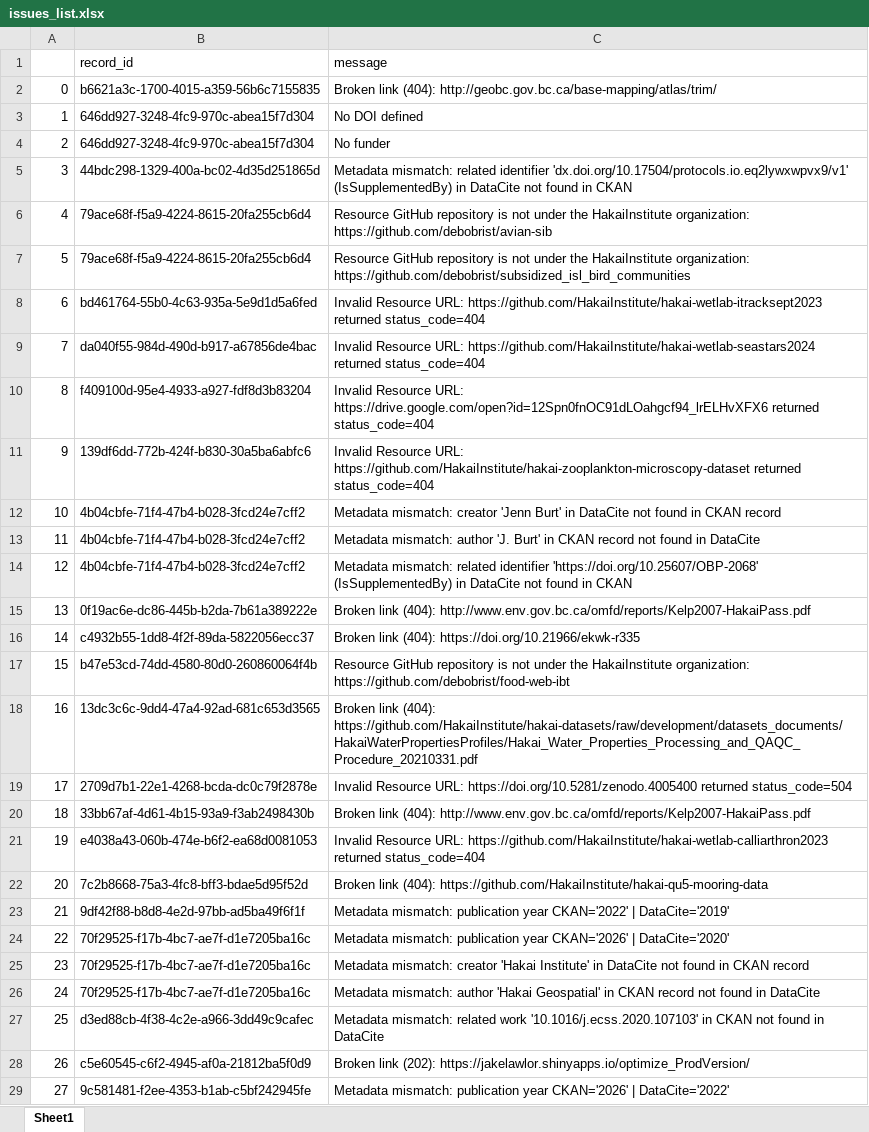
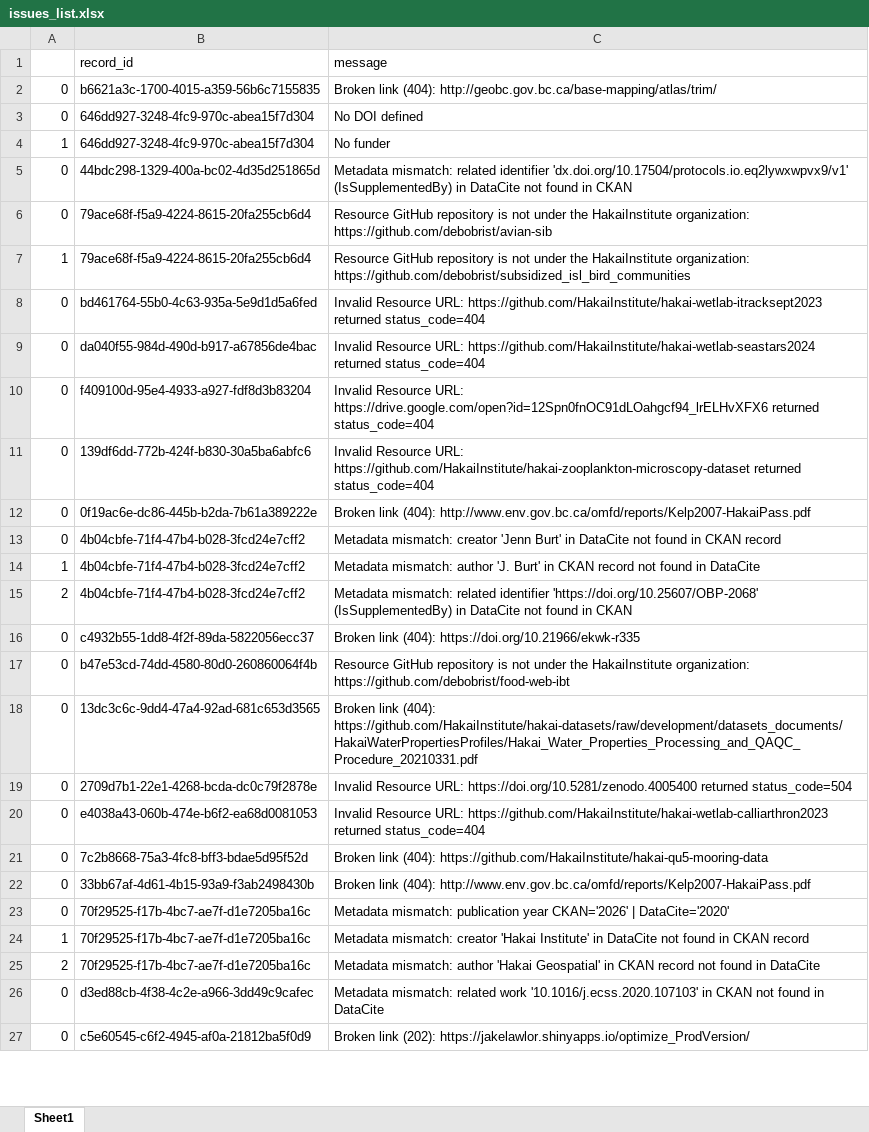
Before and after one commit to HakaiInstitute/hakai-ckan-records-checks, an Excel workbook: docs/issues_list.xlsx, sheet Sheet1, drawn as a sheet; only a part is shown; values as stored, in another font and other column widths than the file's, no borders; removed rows and columns are numbered as before the commit, all else as after; the diff covers the shown part only; the diff names each change by its address in the sheet, - before the commit and + after, or states it on an @@ line.

```diff
--- a/docs/issues_list.xlsx (sheet Sheet1)
+++ b/docs/issues_list.xlsx (sheet Sheet1)
+row 3: 0 | 646dd927-3248-4fc9-970c-abea15f7d304 | No DOI defined
-C4 (message): No DOI defined
+C4 (message): No funder
-row 4: 2 | 646dd927-3248-4fc9-970c-abea15f7d304 | No funder
-A5: 3
+A5: 0
-A6: 4
+A6: 0
-A7: 5
+A7: 1
-A8: 6
+A8: 0
-A9: 7
+A9: 0
-A10: 8
+A10: 0
-A11: 9
+A11: 0
+row 12: 0 | 0f19ac6e-dc86-445b-b2da-7b61a389222e | Broken link (404): http://www.env.gov.bc.ca/omfd/reports/Kelp2007-HakaiPass.pdf
-A13: 10
+A13: 0
-A14: 11
+A14: 1
-A15: 12
+A15: 2
-row 15: 13 | 0f19ac6e-dc86-445b-b2da-7b61a389222e | Broken link (404): http://www.env.gov.bc.ca/omfd/reports/Kelp2007-HakaiPass.pdf
-A16: 14
+A16: 0
-A17: 15
+A17: 0
-A18: 16
+A18: 0
-A19: 17
+A19: 0
-row 20: 18 | 33bb67af-4d61-4b15-93a9-f3ab2498430b | Broken link (404): http://www.env.gov.bc.ca/omfd/reports/Kelp2007-HakaiPass.pdf
-A20: 19
+A20: 0
-A21: 20
+A21: 0
-row 23: 21 | 9df42f88-b8d8-4e2d-97bb-ad5ba49f6f1f | Metadata mismatch: publication year CKAN='2022' | DataCite='2019'
+row 22: 0 | 33bb67af-4d61-4b15-93a9-f3ab2498430b | Broken link (404): http://www.env.gov.bc.ca/omfd/reports/Kelp2007-HakaiPass.pdf
-A23: 22
+A23: 0
-A24: 23
+A24: 1
-A25: 24
+A25: 2
-A26: 25
+A26: 0
-A27: 26
+A27: 0
-row 29: 27 | 9c581481-f2ee-4353-b1ab-c5bf242945fe | Metadata mismatch: publication year CKAN='2026' | DataCite='2022'
```
Also changed, not shown: 5 added rows, 13 removed rows and 12 edited cells elsewhere in this sheet, docs/catalog_summary.xlsx, 10 other files.
